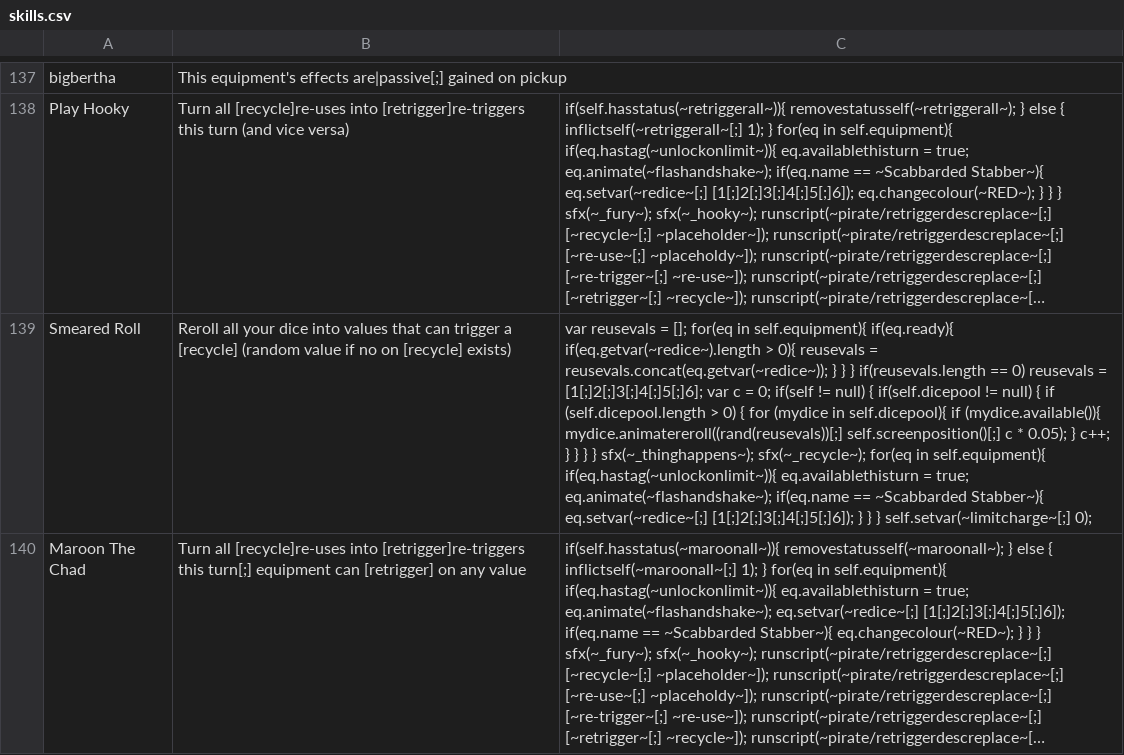
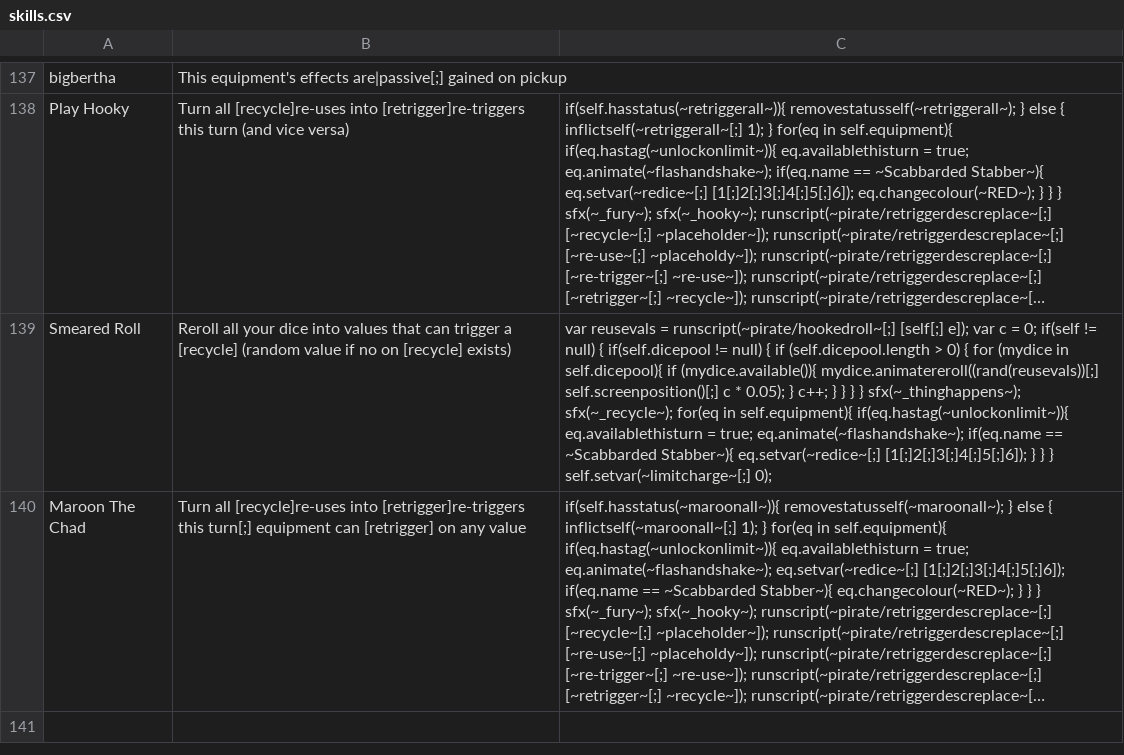
Before and after one commit to Polly224/pollymod, a CSV file: _append/data/text/skills.csv, drawn as a sheet; only a part is shown, gaps mark what is left out; long unchanged cells end in …; the diff names each change by its address in the sheet, - before the commit and + after, or states it on an @@ line.

```diff
--- a/_append/data/text/skills.csv
+++ b/_append/data/text/skills.csv
-C139: …reusevals = []; for(eq in self.equipment){ if(eq.ready){ if(eq.getvar(~redice~).length > 0){ reusevals = reusevals.concat(eq.getvar(~redice~)); } } } if(reusevals.length == 0) reusevals = [1[;]2[;]3[;]4[;]5[;]6]; var c…
+C139: …reusevals = runscript(~pirate/hookedroll~[;] [self[;] e]); var c…
```
Also changed, not shown: _append/data/text/equipment.csv, _append/data/text/fighters.csv, 1 other file.
